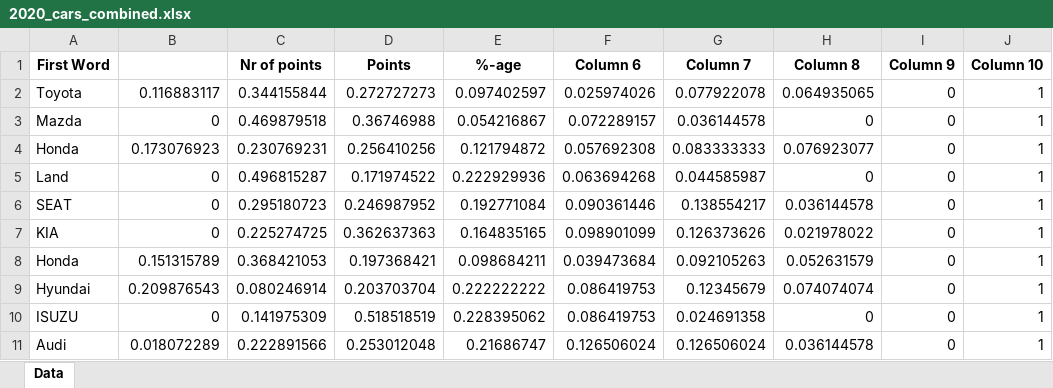
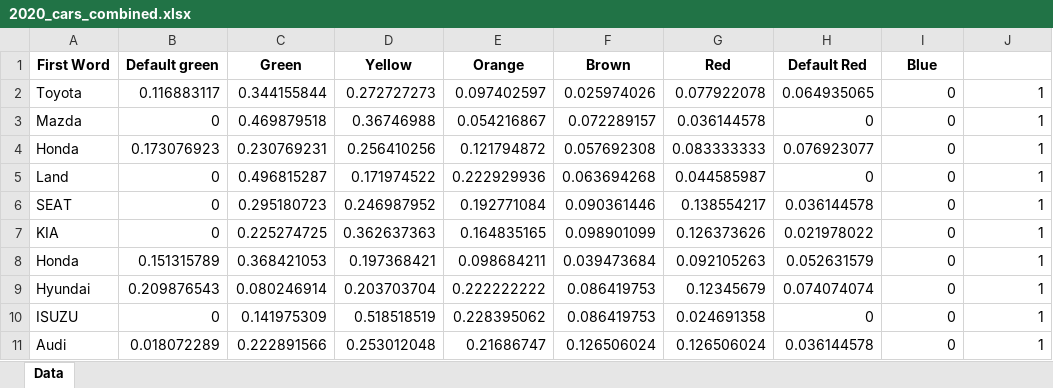
Before and after one commit to Gautham-BV/Euro-NCAP, an Excel workbook: Extracted Data/VRU Headform (C) - Color-wise data/2020_cars_combined.xlsx, sheet Data, drawn as a sheet; values as stored, in another font and other column widths than the file's, no borders; removed rows and columns are numbered as before the commit, all else as after; the diff names each change by its address in the sheet, - before the commit and + after, or states it on an @@ line.

```diff
--- a/Extracted Data/VRU Headform (C) - Color-wise data/2020_cars_combined.xlsx (sheet Data)
+++ b/Extracted Data/VRU Headform (C) - Color-wise data/2020_cars_combined.xlsx (sheet Data)
-row 1: First Word |  | Nr of points | Points | %-age | Column 6 | Column 7 | Column 8 | Column 9 | Column 10
+row 1: First Word | Default green | Green | Yellow | Orange | Brown | Red | Default Red | Blue
```
Also changed, not shown: Extracted Data/VRU Headform (C) - Color-wise data/2022_cars_combined.xlsx, Extracted Data/VRU Headform (C) - Color-wise data/2023_cars_combined.xlsx, 2 other files.
